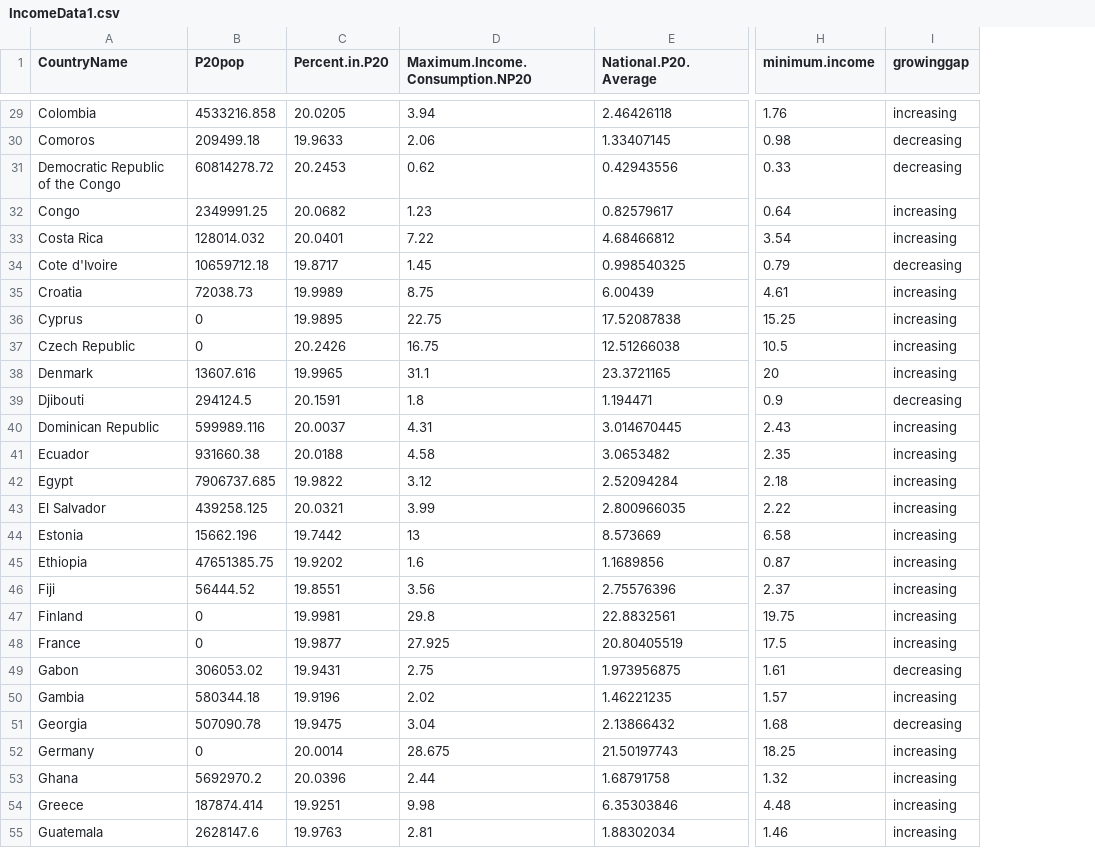
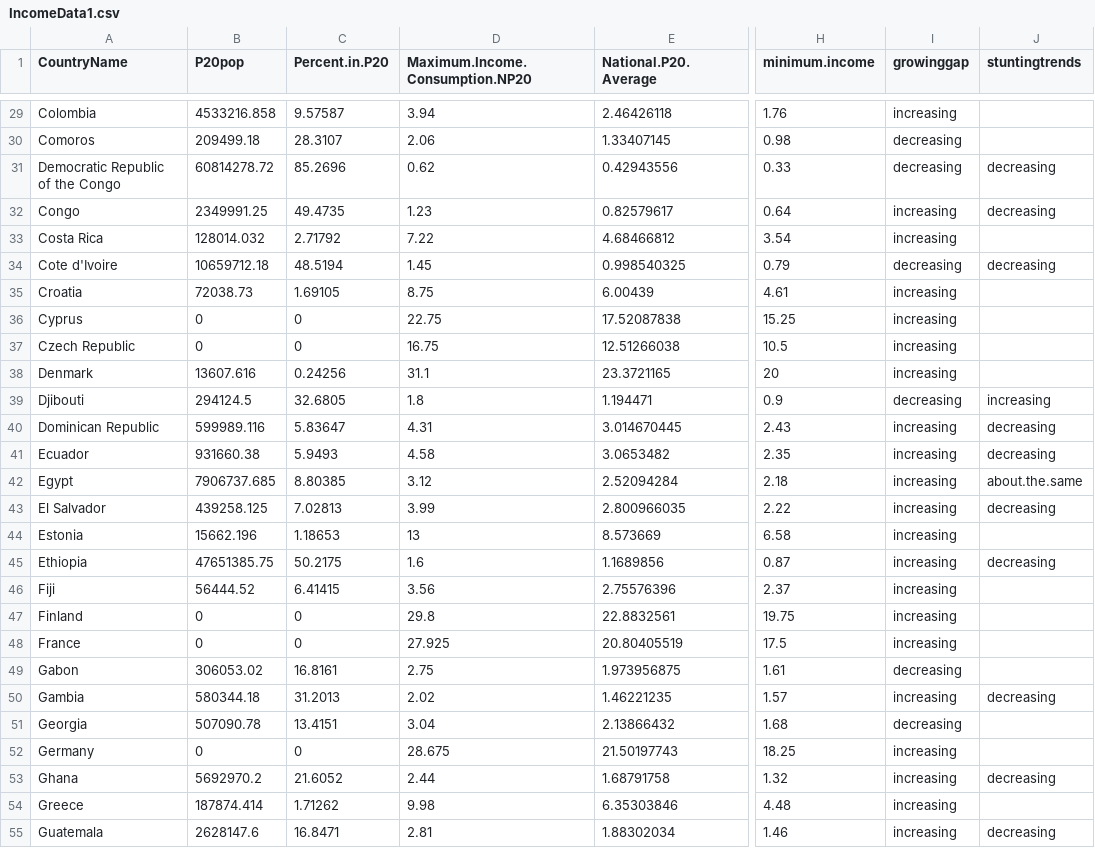
Before and after one commit to akmiller01/p20-profiles-2020, a CSV file: data/IncomeData1.csv, drawn as a sheet; only a part is shown, gaps mark what is left out; the diff covers the shown part only; the diff names each change by its address in the sheet, - before the commit and + after, or states it on an @@ line.

```diff
--- a/data/IncomeData1.csv
+++ b/data/IncomeData1.csv
+column J (stuntingtrends), rows 31-55: decreasing | decreasing |  | decreasing |  |  |  |  | increasing | decreasing | decreasing | about.the.same | decreasing |  | decreasing |  |  |  |  | decreasing |  |  | decreasing |  | decreasing
-C29 (Percent.in.P20): 20.0205
+C29 (Percent.in.P20): 9.57587
-C30 (Percent.in.P20): 19.9633
+C30 (Percent.in.P20): 28.3107
-C31 (Percent.in.P20): 20.2453
+C31 (Percent.in.P20): 85.2696
-C32 (Percent.in.P20): 20.0682
+C32 (Percent.in.P20): 49.4735
-C33 (Percent.in.P20): 20.0401
+C33 (Percent.in.P20): 2.71792
-C34 (Percent.in.P20): 19.8717
+C34 (Percent.in.P20): 48.5194
-C35 (Percent.in.P20): 19.9989
+C35 (Percent.in.P20): 1.69105
-C36 (Percent.in.P20): 19.9895
+C36 (Percent.in.P20): 0
-C37 (Percent.in.P20): 20.2426
+C37 (Percent.in.P20): 0
-C38 (Percent.in.P20): 19.9965
+C38 (Percent.in.P20): 0.24256
-C39 (Percent.in.P20): 20.1591
+C39 (Percent.in.P20): 32.6805
-C40 (Percent.in.P20): 20.0037
+C40 (Percent.in.P20): 5.83647
-C41 (Percent.in.P20): 20.0188
+C41 (Percent.in.P20): 5.9493
-C42 (Percent.in.P20): 19.9822
+C42 (Percent.in.P20): 8.80385
-C43 (Percent.in.P20): 20.0321
+C43 (Percent.in.P20): 7.02813
-C44 (Percent.in.P20): 19.7442
+C44 (Percent.in.P20): 1.18653
-C45 (Percent.in.P20): 19.9202
+C45 (Percent.in.P20): 50.2175
-C46 (Percent.in.P20): 19.8551
+C46 (Percent.in.P20): 6.41415
-C47 (Percent.in.P20): 19.9981
+C47 (Percent.in.P20): 0
-C48 (Percent.in.P20): 19.9877
+C48 (Percent.in.P20): 0
-C49 (Percent.in.P20): 19.9431
+C49 (Percent.in.P20): 16.8161
-C50 (Percent.in.P20): 19.9196
+C50 (Percent.in.P20): 31.2013
-C51 (Percent.in.P20): 19.9475
+C51 (Percent.in.P20): 13.4151
-C52 (Percent.in.P20): 20.0014
+C52 (Percent.in.P20): 0
-C53 (Percent.in.P20): 20.0396
+C53 (Percent.in.P20): 21.6052
-C54 (Percent.in.P20): 19.9251
+C54 (Percent.in.P20): 1.71262
-C55 (Percent.in.P20): 19.9763
+C55 (Percent.in.P20): 16.8471
```
Also changed, not shown: 137 edited cells elsewhere in this file.
